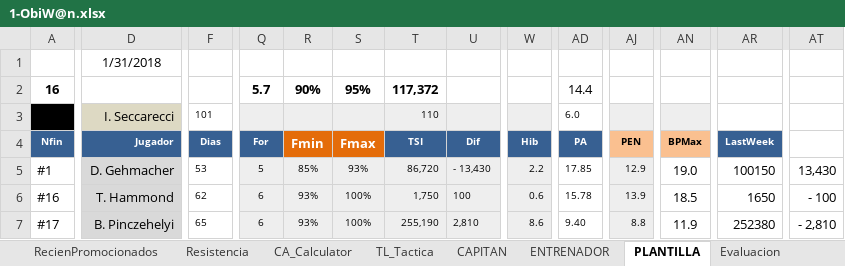
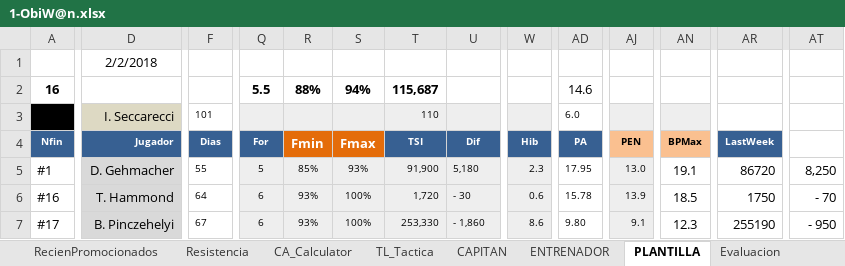
Before and after one commit to uny11/HI, an Excel workbook: projects/current/hattrick/1-ObiW@n.xlsx, sheet PLANTILLA, drawn as a sheet; only a part is shown, gaps mark what is left out; values as stored, in another font and other column widths than the file's, no borders; conditional formats not drawn; the diff covers the shown part only; the diff names each change by its address in the sheet, - before the commit and + after, or states it on an @@ line.

```diff
--- a/projects/current/hattrick/1-ObiW@n.xlsx (sheet PLANTILLA)
+++ b/projects/current/hattrick/1-ObiW@n.xlsx (sheet PLANTILLA)
-D1 (Jugador): 1/31/2018
+D1 (Jugador): 2/2/2018
-Q2 (For): 5.7
+Q2 (For): 5.5
-R2 (Fmin): 90%
+R2 (Fmin): 88%
-S2 (Fmax): 95%
+S2 (Fmax): 94%
-T2 (TSI): 117,372
+T2 (TSI): 115,687
-AD2 (PA): 14.4
+AD2 (PA): 14.6
-F5 (Dias): 53
+F5 (Dias): 55
-T5 (TSI): 86,720
+T5 (TSI): 91,900
-U5 (Dif): - 13,430
+U5 (Dif): 5,180
-W5 (Hib): 2.2
+W5 (Hib): 2.3
-AD5 (PA): 17.85
+AD5 (PA): 17.95
-AJ5 (PEN): 12.9
+AJ5 (PEN): 13.0
-AN5 (BPMax): 19.0
+AN5 (BPMax): 19.1
-AR5 (LastWeek): 100150
+AR5 (LastWeek): 86720
-AT5: 13,430
+AT5: 8,250
-F6 (Dias): 62
+F6 (Dias): 64
-T6 (TSI): 1,750
+T6 (TSI): 1,720
-U6 (Dif): 100
+U6 (Dif): - 30
-AR6 (LastWeek): 1650
+AR6 (LastWeek): 1750
-AT6: - 100
+AT6: - 70
-F7 (Dias): 65
+F7 (Dias): 67
-T7 (TSI): 255,190
+T7 (TSI): 253,330
-U7 (Dif): 2,810
+U7 (Dif): - 1,860
-AD7 (PA): 9.40
+AD7 (PA): 9.80
-AJ7 (PEN): 8.8
+AJ7 (PEN): 9.1
-AN7 (BPMax): 11.9
+AN7 (BPMax): 12.3
-AR7 (LastWeek): 252380
+AR7 (LastWeek): 255190
-AT7: - 2,810
+AT7: - 950
```
Also changed, not shown: 1 added row, 1 removed row and 211 edited cells elsewhere in this sheet, sheet Evaluacion, sheet Eva_sinFORMA, sheet ENTRENAMIENTO_Rendimiento, sheet TL_Tactica, sheet PAS, sheet LAT, 8 more sheets, formulas that keep their value, hidden cells, charts or pictures, projects/current/hattrick/1-V@der_Plantilla.xlsx, projects/current/hattrick/4-SimuladorPartidos.xlsx, 12 other files.
